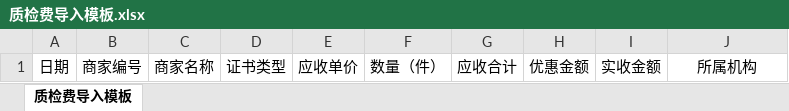
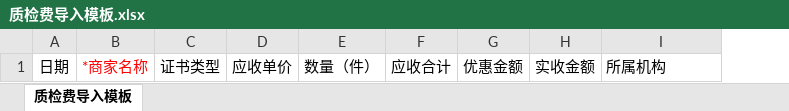
Before and after one commit to luKorea/vending, an Excel workbook: PD/v5/assets/public/质检费导入模板.xlsx, sheet 质检费导入模板, drawn as a sheet; values as stored, in another font and other column widths than the file's, no borders; removed rows and columns are numbered as before the commit, all else as after; the diff names each change by its address in the sheet, - before the commit and + after, or states it on an @@ line.

```diff
--- a/PD/v5/assets/public/质检费导入模板.xlsx (sheet 质检费导入模板)
+++ b/PD/v5/assets/public/质检费导入模板.xlsx (sheet 质检费导入模板)
-column B, row 1: 商家编号
-column C, row 1: 商家名称
+column B, row 1: *商家名称
-I1 alignment: center
+I1 alignment: left
```
Also changed, not shown: PD/v5/assets/public/订单导入模板.xlsx, PD/v5/dist/assets/public/订单导入模板.xlsx, 1 other file.
